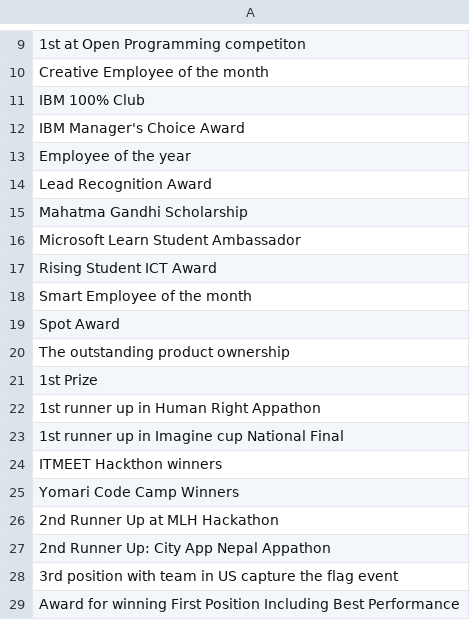
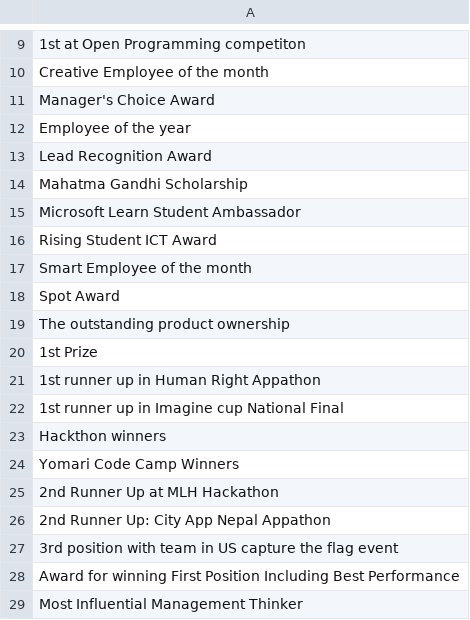
Before and after one commit to dtim-upc/THOR, a CSV file: Dataset/Résumé/Structured_Data/awards.csv, drawn as a sheet; only a part is shown, gaps mark what is left out; the shorter side is filled out with more unchanged rows; removed rows and columns are numbered as before the commit, all else as after; the diff names each change by its address in the sheet, - before the commit and + after, or states it on an @@ line.

```diff
--- a/Dataset/Résumé/Structured_Data/awards.csv
+++ b/Dataset/Résumé/Structured_Data/awards.csv
-A11: IBM 100% Club
+A11: Manager's Choice Award
-row 12: IBM Manager's Choice Award
-A23: ITMEET Hackthon winners
+A23: Hackthon winners
```
Also changed, not shown: Dataset/Résumé/Structured_Data/certification.csv, Dataset/Résumé/Structured_Data/college_name.csv, 5 other files.
